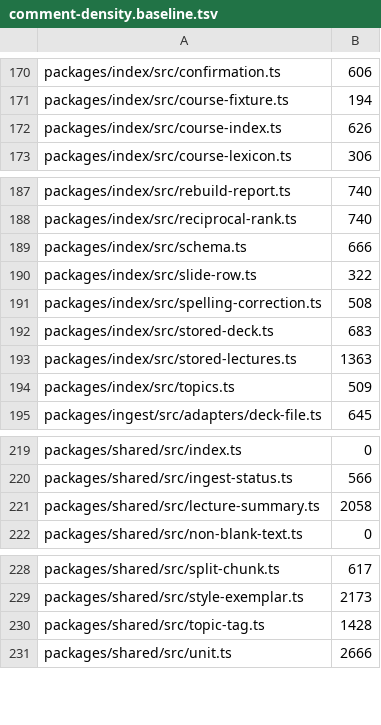
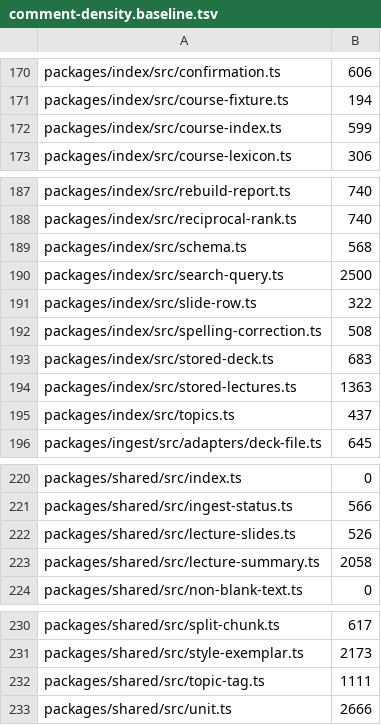
Before and after one commit to TomBennett-Lloyd/cram.ai, a TSV file: .claude/comment-density.baseline.tsv, drawn as a sheet; only a part is shown, gaps mark what is left out.

```diff
--- a/.claude/comment-density.baseline.tsv
+++ b/.claude/comment-density.baseline.tsv
@@ -171,3 +171,3 @@ packages/index/src/confirmation.ts	606
 packages/index/src/course-fixture.ts	194
-packages/index/src/course-index.ts	626
+packages/index/src/course-index.ts	599
 packages/index/src/course-lexicon.ts	306
@@ -188,3 +188,4 @@ packages/index/src/rebuild-report.ts	740
 packages/index/src/reciprocal-rank.ts	740
-packages/index/src/schema.ts	666
+packages/index/src/schema.ts	568
+packages/index/src/search-query.ts	2500
 packages/index/src/slide-row.ts	322
@@ -193,3 +194,3 @@ packages/index/src/stored-deck.ts	683
 packages/index/src/stored-lectures.ts	1363
-packages/index/src/topics.ts	509
+packages/index/src/topics.ts	437
 packages/ingest/src/adapters/deck-file.ts	645
@@ -220,2 +221,3 @@ packages/shared/src/index.ts	0
 packages/shared/src/ingest-status.ts	566
+packages/shared/src/lecture-slides.ts	526
 packages/shared/src/lecture-summary.ts	2058
@@ -229,3 +231,3 @@ packages/shared/src/split-chunk.ts	617
 packages/shared/src/style-exemplar.ts	2173
-packages/shared/src/topic-tag.ts	1428
+packages/shared/src/topic-tag.ts	1111
 packages/shared/src/unit.ts	2666
```
Also changed, not shown: 14 other files.
